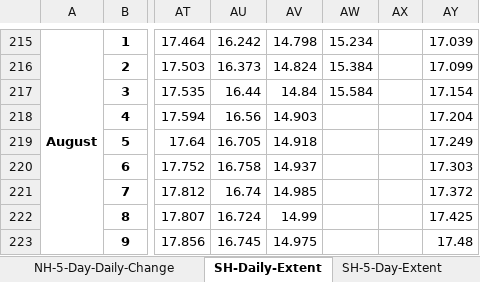
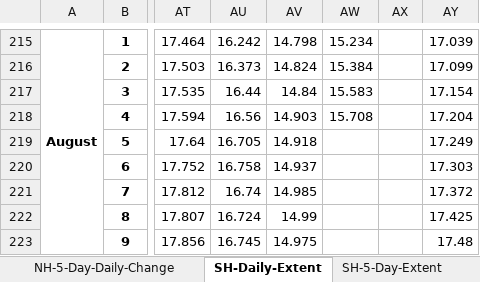
Before and after one commit to EPauthenet/Climate-Vizualisation, an Excel workbook: Daily_Antarctic_Sea_Ice/Sea_Ice_Index_Daily_Extent_G02135_v3.0.xlsx, sheet SH-Daily-Extent, drawn as a sheet; only a part is shown, gaps mark what is left out; values as stored, in another font and other column widths than the file's, no borders; the diff names each change by its address in the sheet, - before the commit and + after, or states it on an @@ line.

```diff
--- a/Daily_Antarctic_Sea_Ice/Sea_Ice_Index_Daily_Extent_G02135_v3.0.xlsx (sheet SH-Daily-Extent)
+++ b/Daily_Antarctic_Sea_Ice/Sea_Ice_Index_Daily_Extent_G02135_v3.0.xlsx (sheet SH-Daily-Extent)
-AW217: 15.584
+AW217: 15.583
-AW218: (empty)
+AW218: 15.708
```
Also changed, not shown: sheet NH-Daily-Extent, sheet SH-5-Day-Anomaly, sheet NH-5-Day-Anomaly, sheet SH-5-Day-Daily-Change, sheet NH-5-Day-Daily-Change, sheet SH-5-Day-Extent, 1 more sheet, 13 other files.
